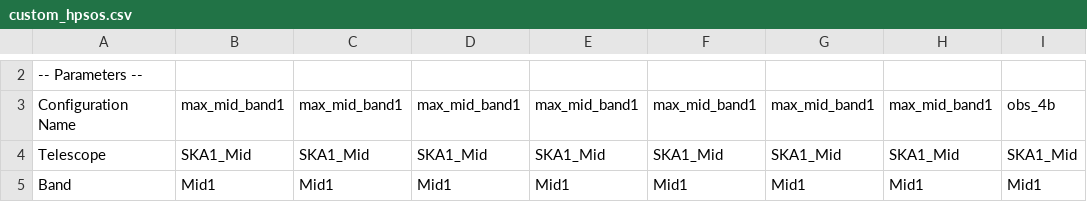
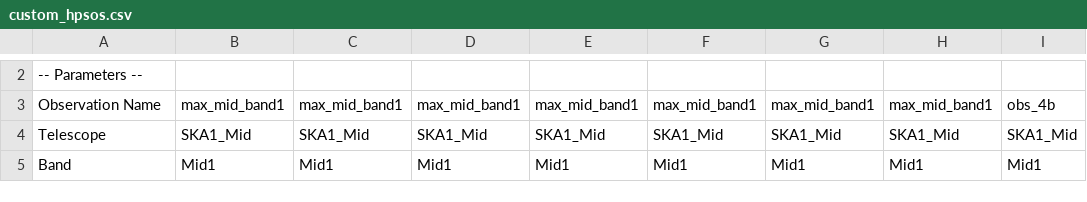
Before and after one commit to ska-telescope/sdp-par-model, a CSV file: data/csv/custom_hpsos.csv, drawn as a sheet; only a part is shown, gaps mark what is left out; the diff covers the shown part only; the diff names each change by its address in the sheet, - before the commit and + after, or states it on an @@ line.

Commit message:
PAN-78 Update custom csv files

```diff
--- a/data/csv/custom_hpsos.csv
+++ b/data/csv/custom_hpsos.csv
-A3: Configuration Name
+A3: Observation Name
```
Also changed, not shown: 1 added row, 1 removed row and 15 moved rows elsewhere in this file, data/csv/custom_array.csv, data/csv/custom_max_mid_band1.csv, 1 other file.
